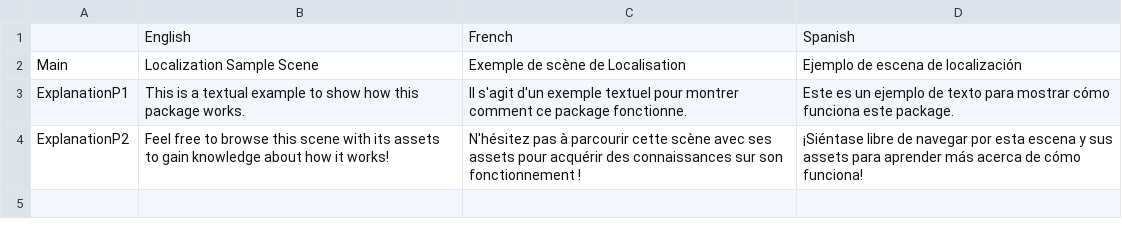
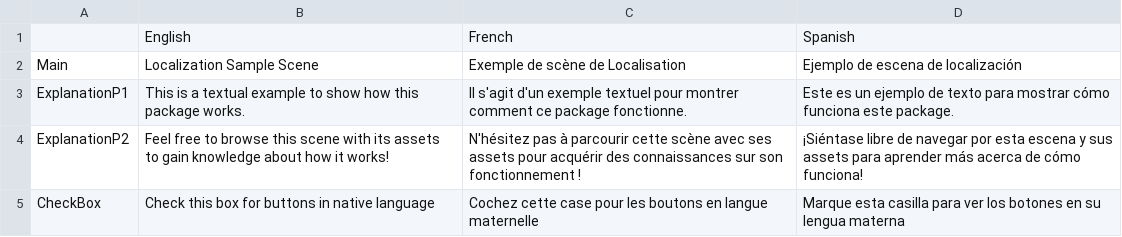
Before and after one commit to KothoreBornalex/SimpleNetworkedDialogGame, a TSV file: Assets/Localisation/SampleScene/SampleTextMain.tsv, drawn as a sheet; the diff names each change by its address in the sheet, - before the commit and + after, or states it on an @@ line.

Commit message:
Stable Version
Reworked:
- Basic Editor GUI for Localization Component
- Added ChangeLanguageRoutine as public method in manager
- New Debug parameters accessible in manager
- New & More understable Debug messages overall

```diff
--- a/Assets/Localisation/SampleScene/SampleTextMain.tsv
+++ b/Assets/Localisation/SampleScene/SampleTextMain.tsv
+row 5: CheckBox | Check this box for buttons in native language | Cochez cette case pour les boutons en langue maternelle | Marque esta casilla para ver los botones en su lengua materna
```
Also changed, not shown: 12 other files.
